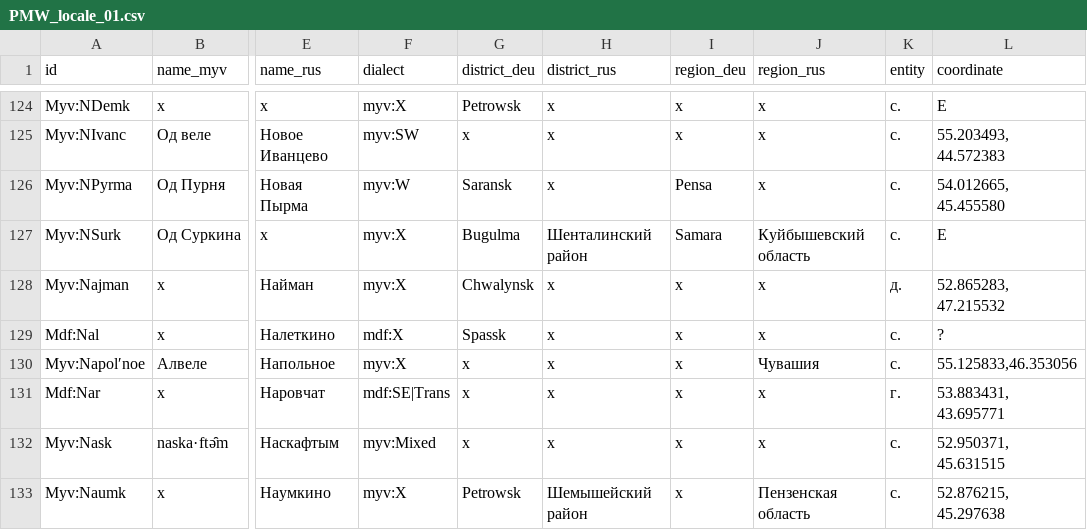
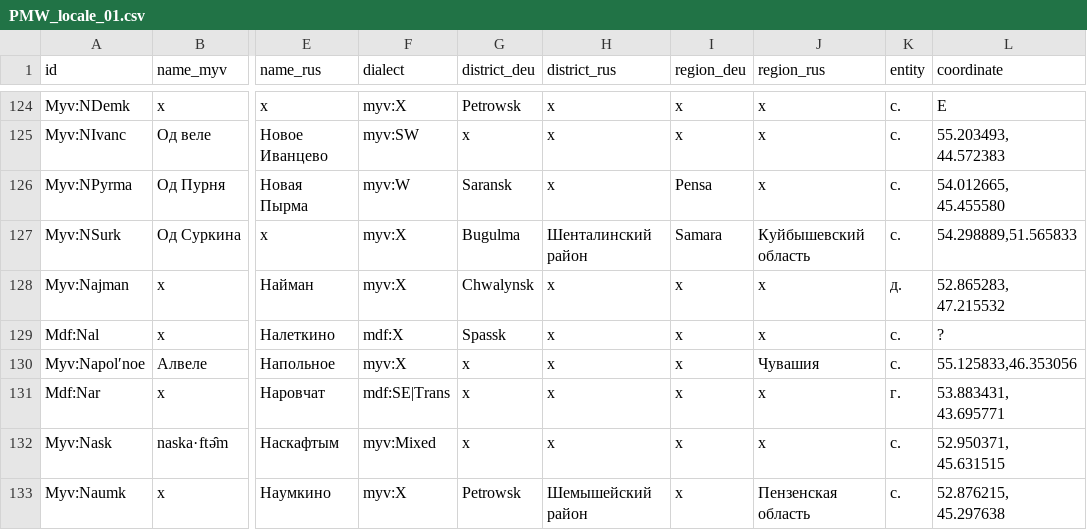
Before and after one commit to rueter/Mordvin-Varieties, a CSV file: PMW_locale_01.csv, drawn as a sheet; only a part is shown, gaps mark what is left out; the diff names each change by its address in the sheet, - before the commit and + after, or states it on an @@ line.

Commit message:
Update PMW_locale_01.csv

```diff
--- a/PMW_locale_01.csv
+++ b/PMW_locale_01.csv
-L127 (coordinate): E
+L127 (coordinate): 54.298889,51.565833
```
